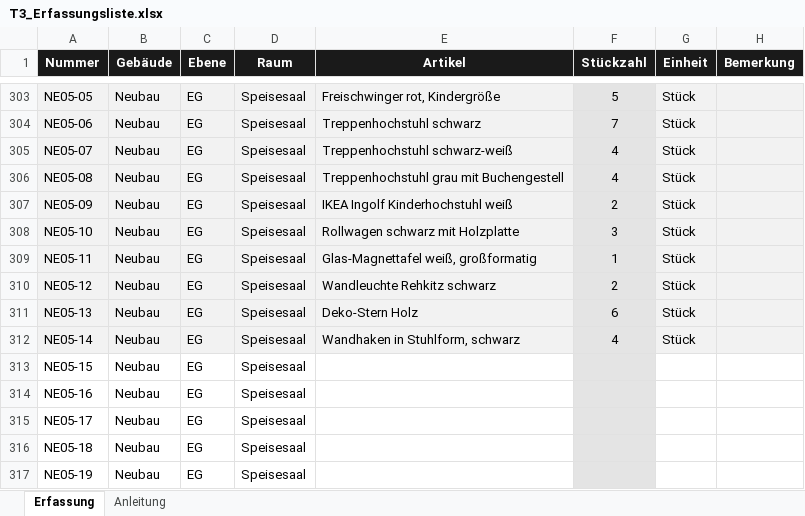
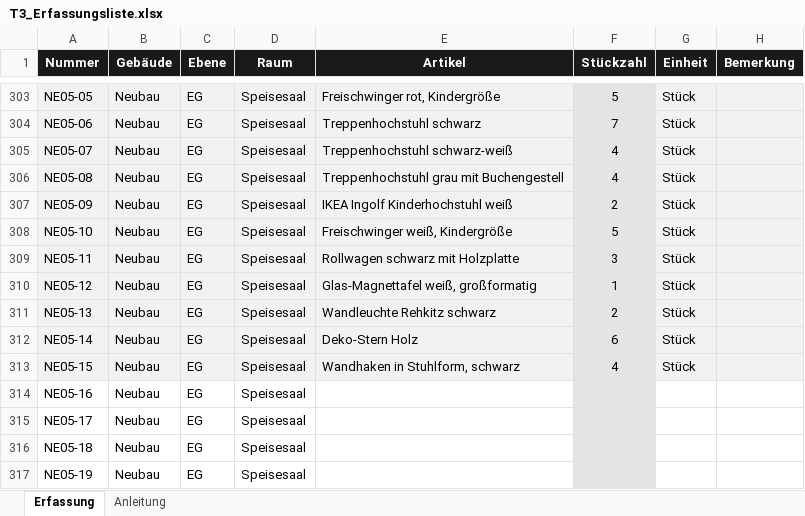
Before and after one commit to jenny9876781/Ablage-, an Excel workbook: ausgabe/T3_Erfassungsliste.xlsx, sheet Erfassung, drawn as a sheet; only a part is shown, gaps mark what is left out; values as stored, in another font and other column widths than the file's, no borders; the diff names each change by its address in the sheet, - before the commit and + after, or states it on an @@ line.

```diff
--- a/ausgabe/T3_Erfassungsliste.xlsx (sheet Erfassung)
+++ b/ausgabe/T3_Erfassungsliste.xlsx (sheet Erfassung)
-E308 (Artikel): Rollwagen schwarz mit Holzplatte
+E308 (Artikel): Freischwinger weiß, Kindergröße
-F308 (Stückzahl): 3
+F308 (Stückzahl): 5
-E309 (Artikel): Glas-Magnettafel weiß, großformatig
+E309 (Artikel): Rollwagen schwarz mit Holzplatte
-F309 (Stückzahl): 1
+F309 (Stückzahl): 3
-E310 (Artikel): Wandleuchte Rehkitz schwarz
+E310 (Artikel): Glas-Magnettafel weiß, großformatig
-F310 (Stückzahl): 2
+F310 (Stückzahl): 1
-E311 (Artikel): Deko-Stern Holz
+E311 (Artikel): Wandleuchte Rehkitz schwarz
-F311 (Stückzahl): 6
+F311 (Stückzahl): 2
-E312 (Artikel): Wandhaken in Stuhlform, schwarz
+E312 (Artikel): Deko-Stern Holz
-F312 (Stückzahl): 4
+F312 (Stückzahl): 6
-A313:E313 fill: none
+A313:E313 fill: #F2F2F2
-E313 (Artikel): (empty)
+E313 (Artikel): Wandhaken in Stuhlform, schwarz
-F313 (Stückzahl): (empty)
+F313 (Stückzahl): 4
-G313 (Einheit): (empty)
+G313 (Einheit): Stück
-G313:H313 fill: none
+G313:H313 fill: #F2F2F2
```
Also changed, not shown: ausgabe/01_Artikelstamm_kikripp.xlsx, 6 other files.
